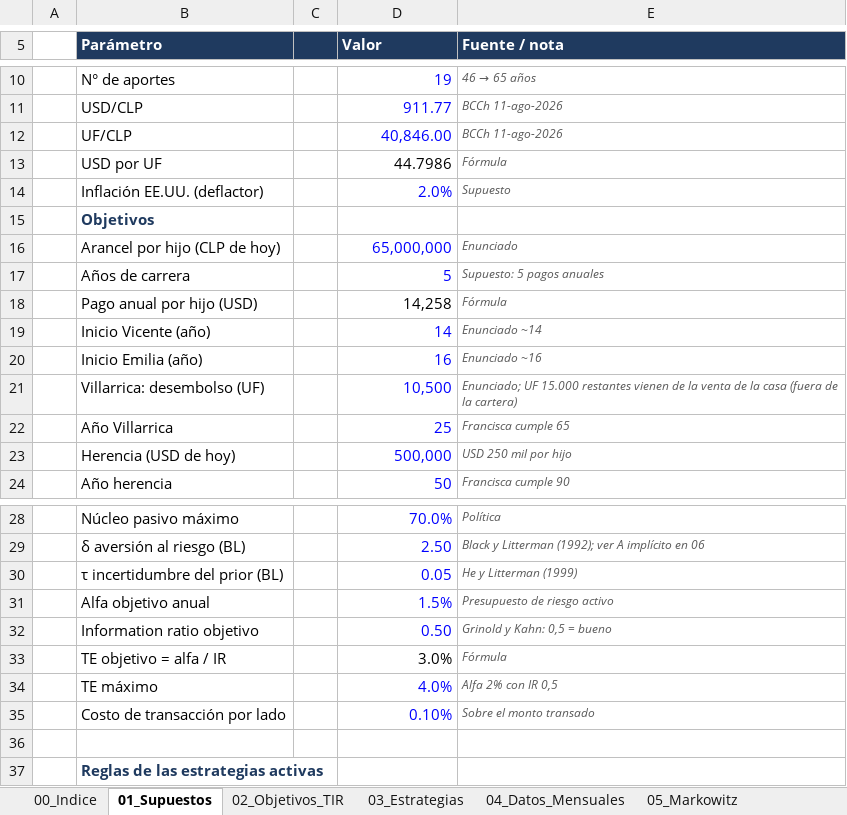
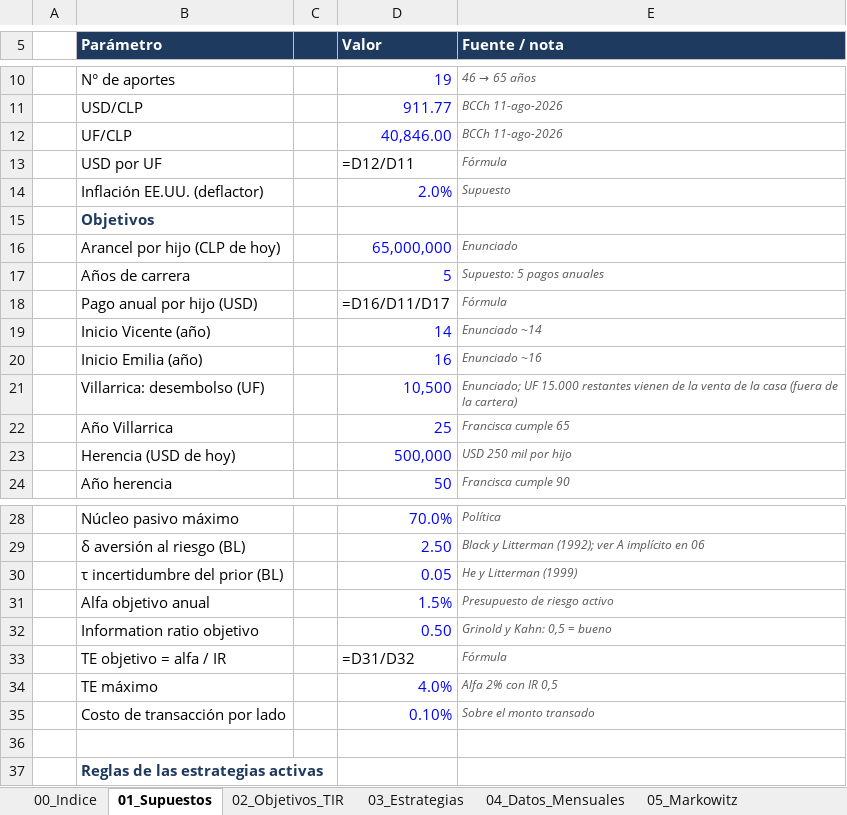
Before and after one commit to FranciscaMorales/Simulaci-n-de-Inversi-nes, an Excel workbook: nexum_proyecto_final/modelo/Modelo_Nexum_v2.xlsx, sheet 01_Supuestos, drawn as a sheet; only a part is shown, gaps mark what is left out; values as stored, in another font and other column widths than the file's, no borders; formulas without a stored value are shown as written; the diff names each change by its address in the sheet, - before the commit and + after, or states it on an @@ line.

```diff
--- a/nexum_proyecto_final/modelo/Modelo_Nexum_v2.xlsx (sheet 01_Supuestos)
+++ b/nexum_proyecto_final/modelo/Modelo_Nexum_v2.xlsx (sheet 01_Supuestos)
-D13 (Valor): 44.7986
+D13 (Valor): =D12/D11
-D18 (Valor): 14,258
+D18 (Valor): =D16/D11/D17
-D33 (Valor): 3.0%
+D33 (Valor): =D31/D32
```
Also changed, not shown: sheet 02_Objetivos_TIR, sheet 06_Black_Litterman, sheet 04_Datos_Mensuales, sheet 05_Markowitz, sheet 07_Benchmark_Metricas, sheet 03_Estrategias, 1 more sheet, nexum_proyecto_final/resultados/analisis_adicional.xlsx, nexum_proyecto_final/resultados/resultados_modelo.xlsx, 22 other files.
